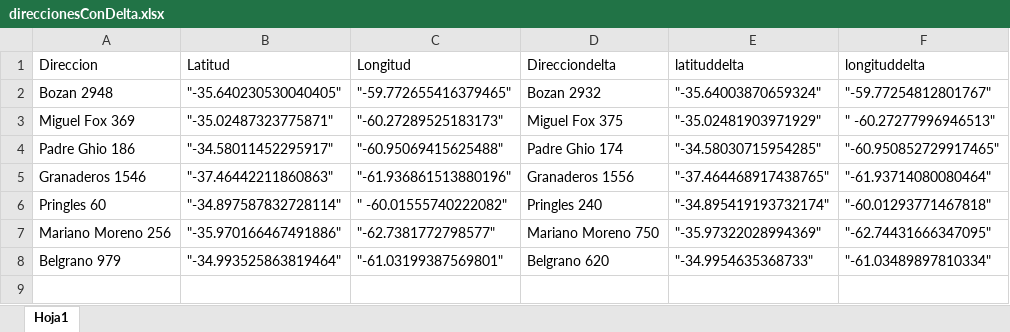
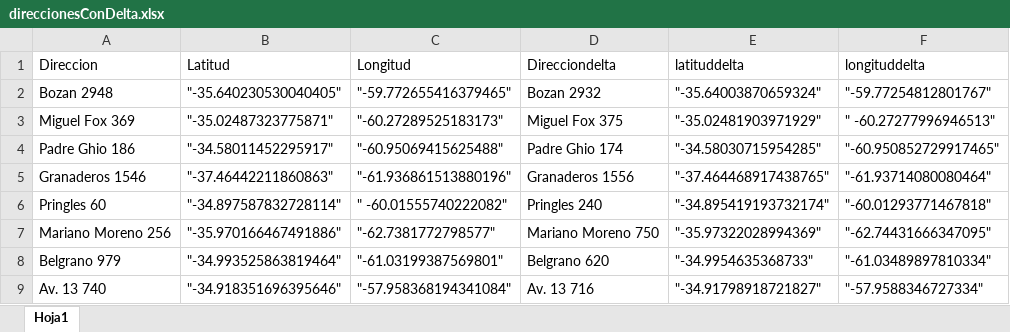
Before and after one commit to cientopolis/OVS-caminero, an Excel workbook: direccionesConDelta.xlsx, sheet Hoja1, drawn as a sheet; values as stored, in another font and other column widths than the file's, no borders; the diff names each change by its address in the sheet, - before the commit and + after, or states it on an @@ line.

Commit message:
Nuevas direcciones para probar el funcionamiento

```diff
--- a/direccionesConDelta.xlsx (sheet Hoja1)
+++ b/direccionesConDelta.xlsx (sheet Hoja1)
+row 9: Av. 13 740 | "-34.918351696395646" | "-57.958368194341084" | Av. 13 716 | "-34.91798918721827" | "-57.9588346727334"
```
Also changed, not shown: 2 other files.
